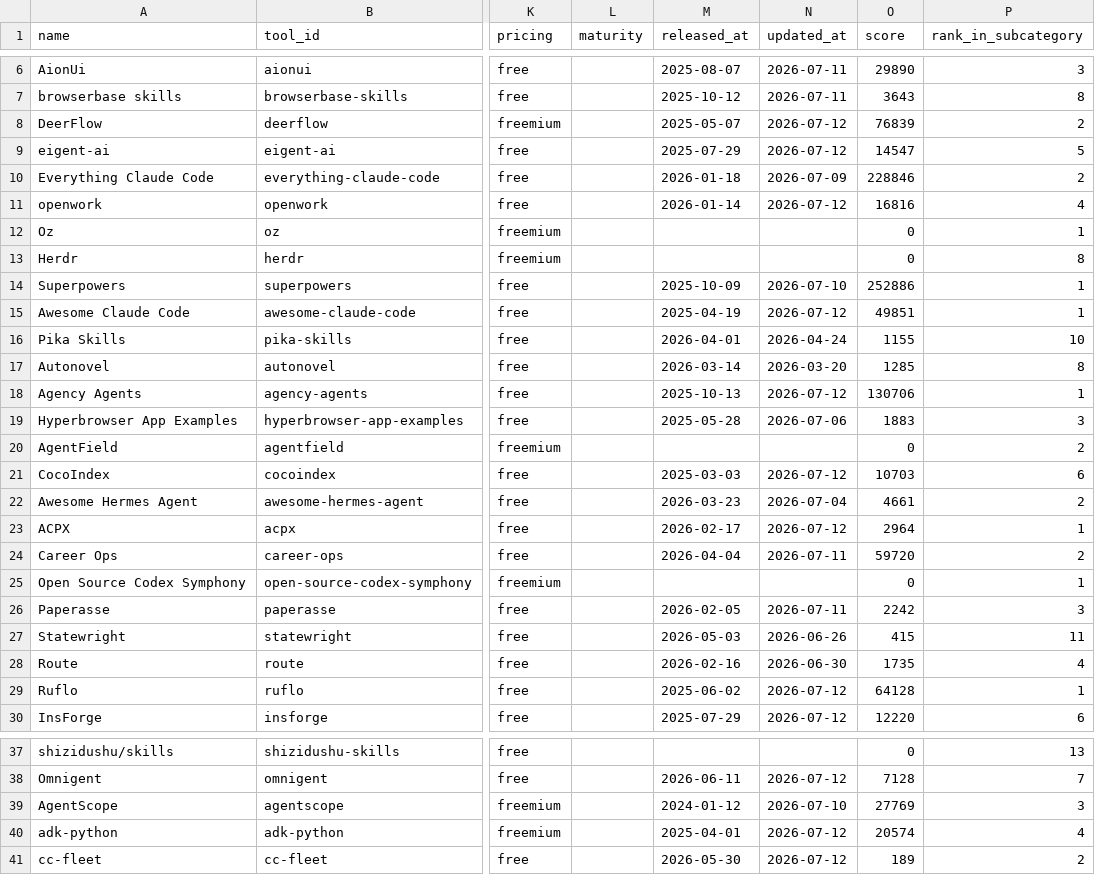
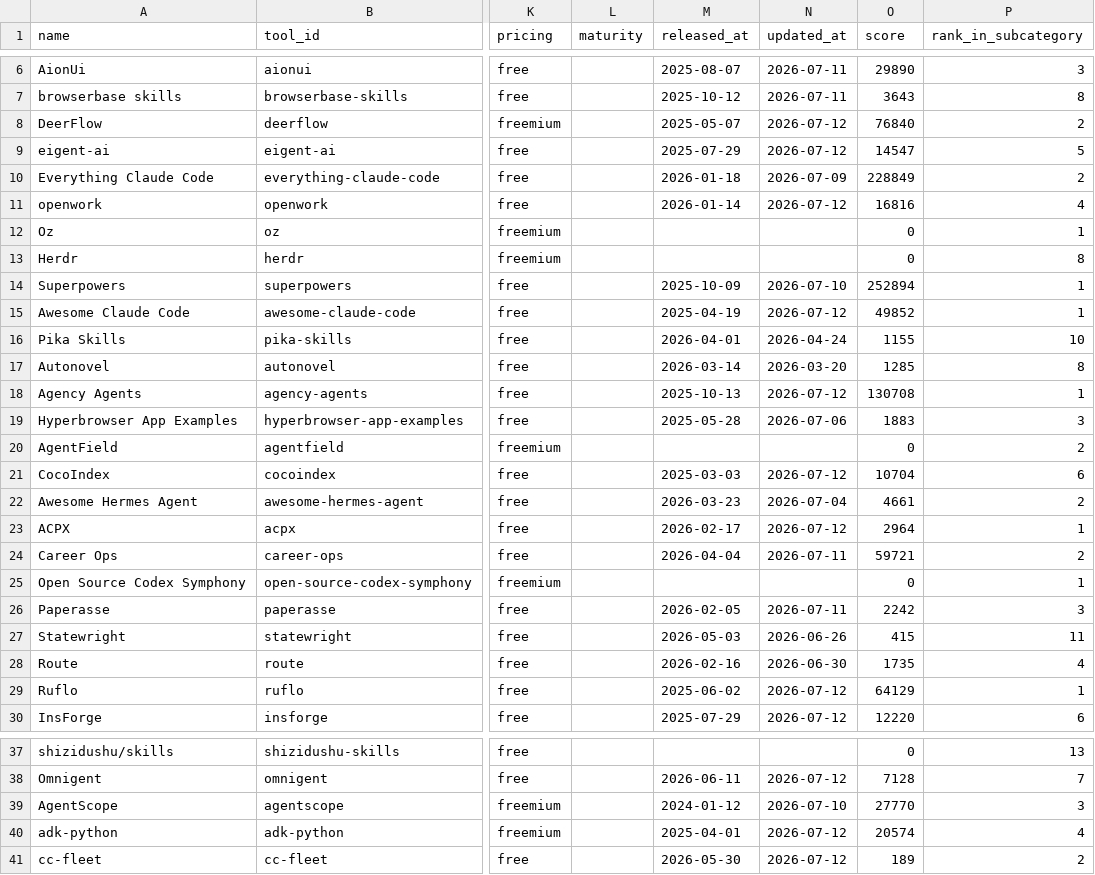
Before and after one commit to dmissoh/tech-tank, a CSV file: data/tool_landscape_live.csv, drawn as a sheet; only a part is shown, gaps mark what is left out; the diff covers the shown part only; the diff names each change by its address in the sheet, - before the commit and + after, or states it on an @@ line.

```diff
--- a/data/tool_landscape_live.csv
+++ b/data/tool_landscape_live.csv
-O8 (score): 76839
+O8 (score): 76840
-O10 (score): 228846
+O10 (score): 228849
-O14 (score): 252886
+O14 (score): 252894
-O15 (score): 49851
+O15 (score): 49852
-O18 (score): 130706
+O18 (score): 130708
-O21 (score): 10703
+O21 (score): 10704
-O24 (score): 59720
+O24 (score): 59721
-O29 (score): 64128
+O29 (score): 64129
-O39 (score): 27769
+O39 (score): 27770
```
Also changed, not shown: 56 edited cells elsewhere in this file.
